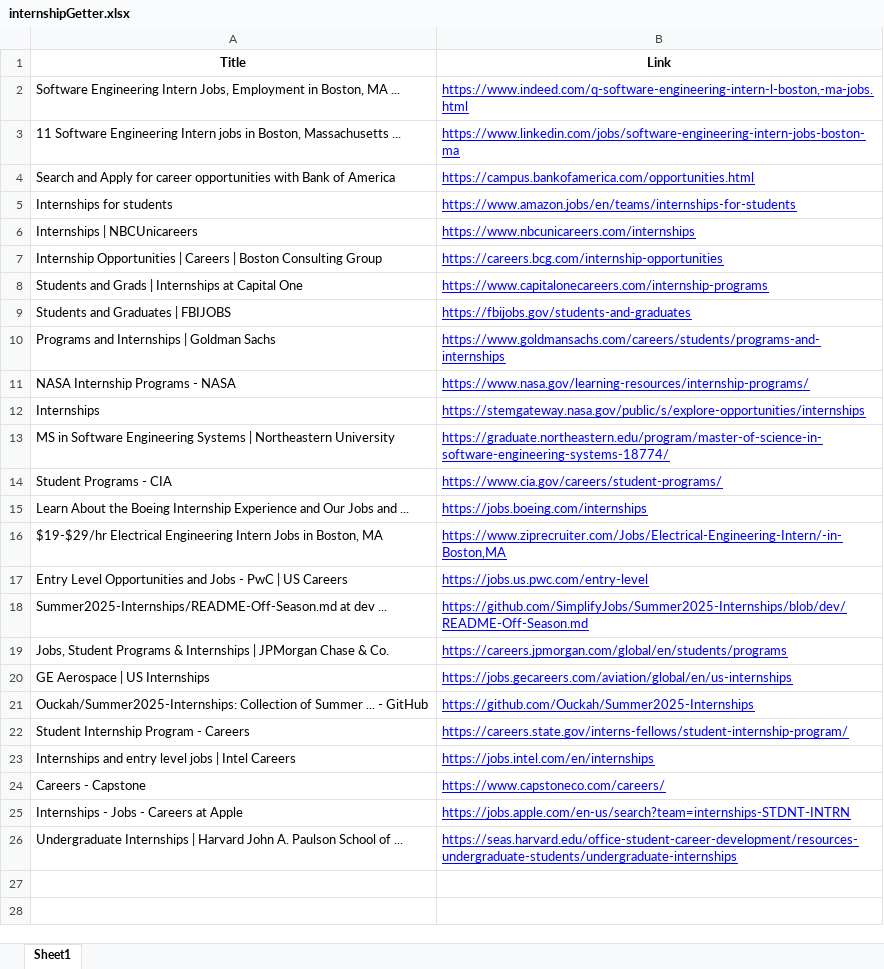
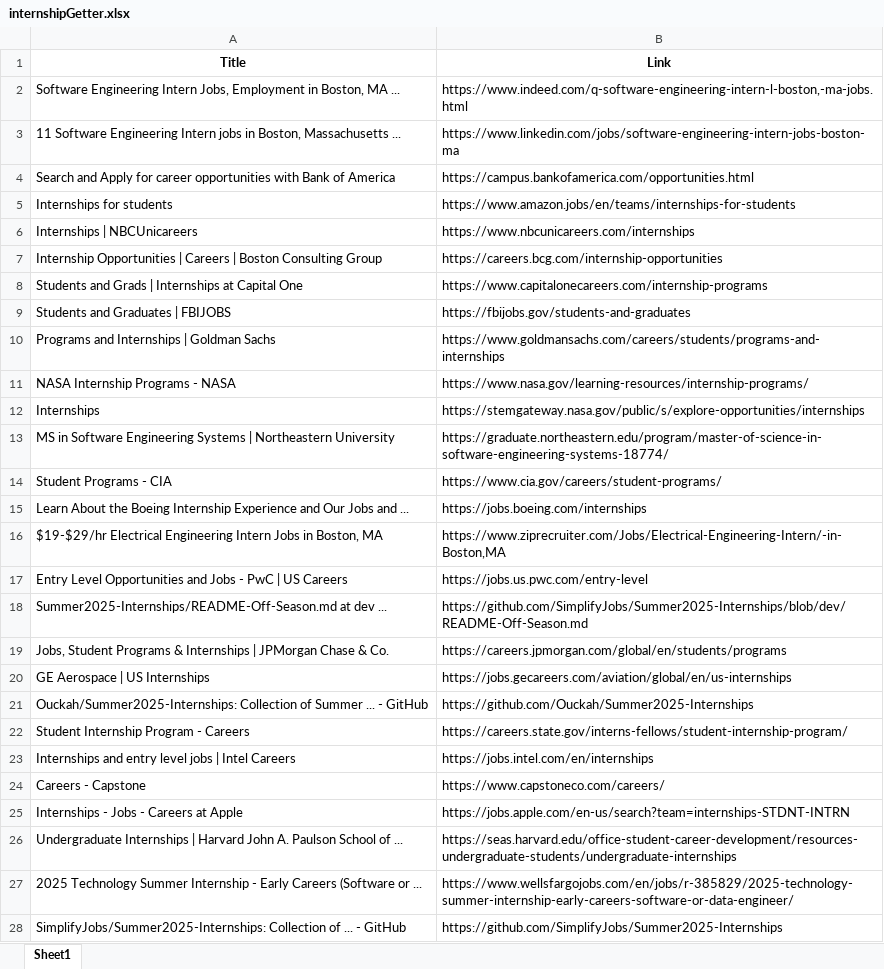
Before and after one commit to jdank417/InternshipGetter, an Excel workbook: internshipGetter.xlsx, sheet Sheet1, drawn as a sheet; only a part is shown; values as stored, in another font and other column widths than the file's, no borders; the diff covers the shown part only; the diff names each change by its address in the sheet, - before the commit and + after, or states it on an @@ line.

Commit message:
Google Sheet support, see README.md for link

```diff
--- a/internshipGetter.xlsx (sheet Sheet1)
+++ b/internshipGetter.xlsx (sheet Sheet1)
@@ B2:B26 underline: on → off, text colour: #0000FF → black @@
+row 27: 2025 Technology Summer Internship - Early Careers (Software or ... | https://www.wellsfargojobs.com/en/jobs/r-385829/2025-technology-summer-internship-early-careers-software-or-data-engineer/
+row 28: SimplifyJobs/Summer2025-Internships: Collection of ... - GitHub | https://github.com/SimplifyJobs/Summer2025-Internships
```
Also changed, not shown: 24 added rows elsewhere in this sheet, 2 other files.
